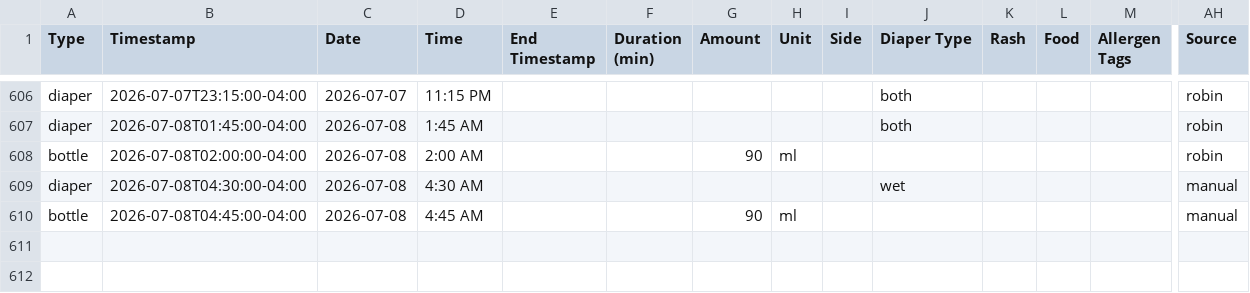
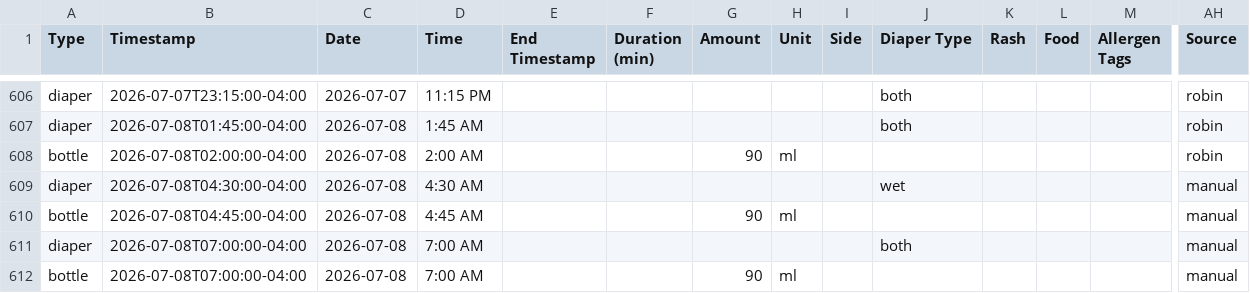
Before and after one commit to mjkavs99/vienna-tracker, a CSV file: data.csv, drawn as a sheet; only a part is shown, gaps mark what is left out; rows hold the shown columns only; the diff names each change by its address in the sheet, - before the commit and + after, or states it on an @@ line.

Commit message:
Update data.csv from Vienna dashboard

```diff
--- a/data.csv
+++ b/data.csv
+row 611: diaper | 2026-07-08T07:00:00-04:00 | 2026-07-08 | 7:00 AM |  |  |  |  |  | both |  |  |  | manual
+row 612: bottle | 2026-07-08T07:00:00-04:00 | 2026-07-08 | 7:00 AM |  |  | 90 | ml |  |  |  |  |  | manual
```
